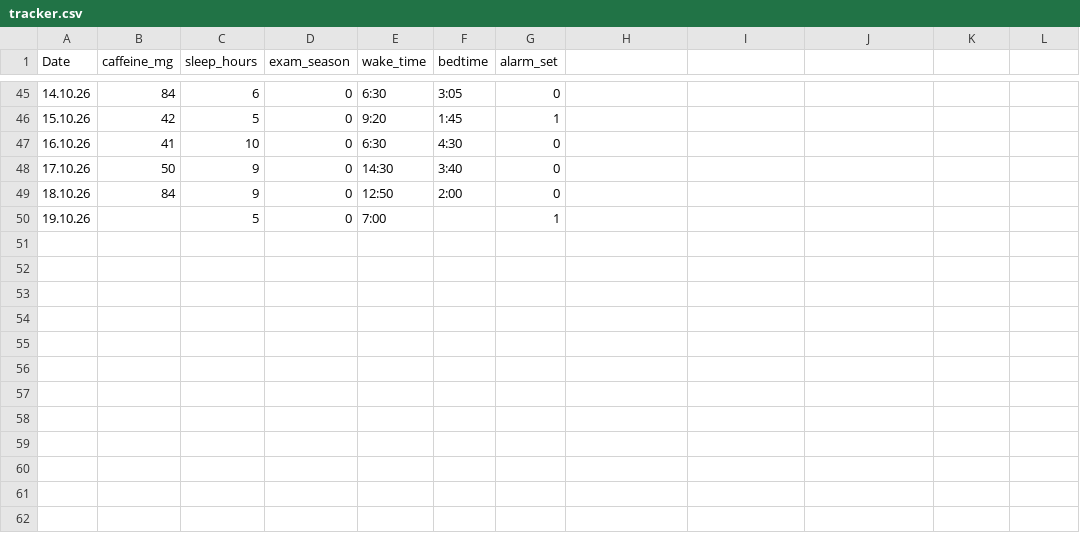
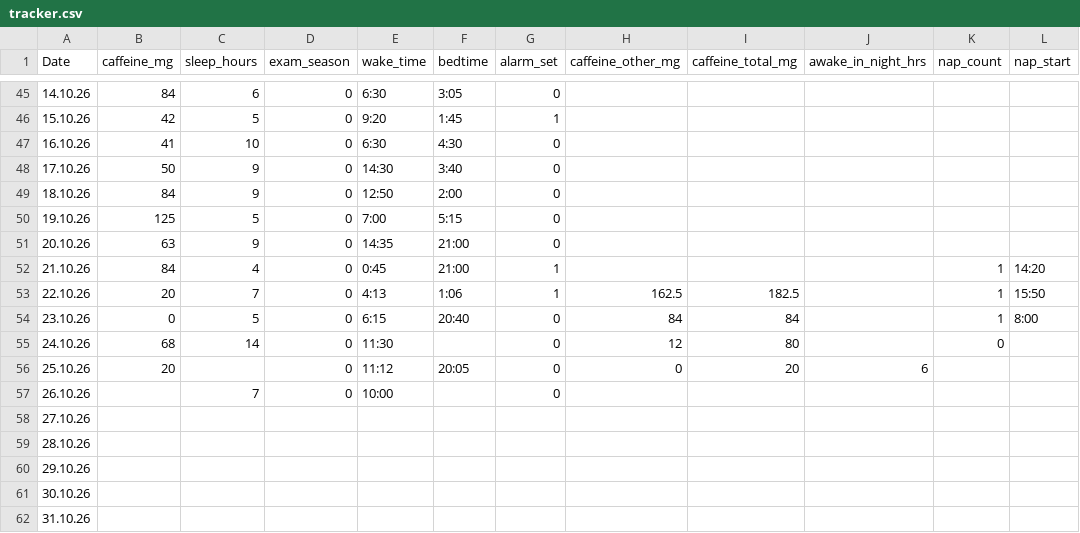
Before and after one commit to Rytham00/sleep-caffeine-tracker, a CSV file: tracker.csv, drawn as a sheet; only a part is shown, gaps mark what is left out; the diff names each change by its address in the sheet, - before the commit and + after, or states it on an @@ line.

Commit message:
Add files via upload

```diff
--- a/tracker.csv
+++ b/tracker.csv
-H1: (empty)
+H1: caffeine_other_mg
-I1: (empty)
+I1: caffeine_total_mg
-J1: (empty)
+J1: awake_in_night_hrs
-K1: (empty)
+K1: nap_count
-L1: (empty)
+L1: nap_start
-B50 (caffeine_mg): (empty)
+B50 (caffeine_mg): 125
-F50 (bedtime): (empty)
+F50 (bedtime): 5:15
-G50 (alarm_set): 1
+G50 (alarm_set): 0
+row 51: 20.10.26 | 63 | 9 | 0 | 14:35 | 21:00 | 0
+row 52: 21.10.26 | 84 | 4 | 0 | 0:45 | 21:00 | 1 |  |  |  | 1 | 14:20
+row 53: 22.10.26 | 20 | 7 | 0 | 4:13 | 1:06 | 1 | 162.5 | 182.5 |  | 1 | 15:50
+row 54: 23.10.26 | 0 | 5 | 0 | 6:15 | 20:40 | 0 | 84 | 84 |  | 1 | 8:00
+row 55: 24.10.26 | 68 | 14 | 0 | 11:30 |  | 0 | 12 | 80 |  | 0
+row 56: 25.10.26 | 20 |  | 0 | 11:12 | 20:05 | 0 | 0 | 20 | 6
+row 57: 26.10.26 |  | 7 | 0 | 10:00 |  | 0
+row 58: 27.10.26
+row 59: 28.10.26
+row 60: 29.10.26
+row 61: 30.10.26
+row 62: 31.10.26
```
